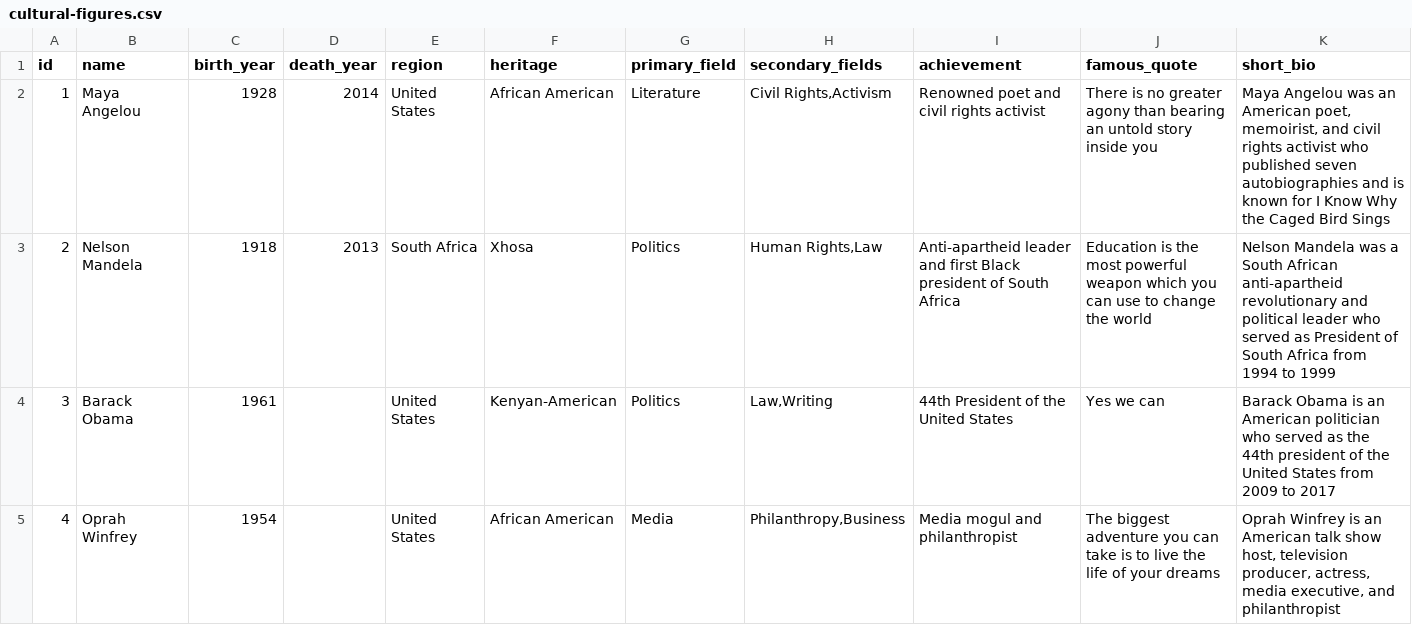
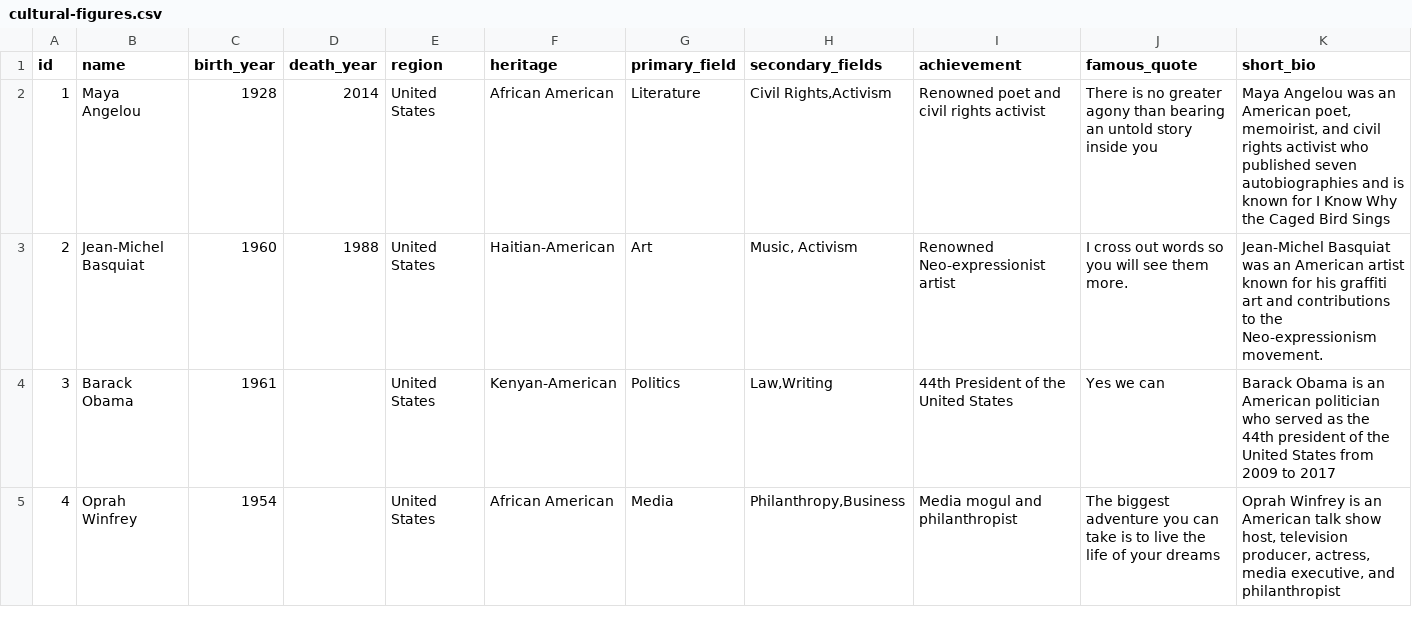
Before and after one commit to raisanusrat222/African-Diaspora-Media-Hub, a CSV file: assets/data/cultural-figures.csv, drawn as a sheet; only a part is shown; the diff covers the shown part only; the diff names each change by its address in the sheet, - before the commit and + after, or states it on an @@ line.

Commit message:
update figures csv

```diff
--- a/assets/data/cultural-figures.csv
+++ b/assets/data/cultural-figures.csv
-B3 (name): Nelson Mandela
+B3 (name): Jean-Michel Basquiat
-C3 (birth_year): 1918
+C3 (birth_year): 1960
-D3 (death_year): 2013
+D3 (death_year): 1988
-E3 (region): South Africa
+E3 (region): United States
-F3 (heritage): Xhosa
+F3 (heritage): Haitian-American
-G3 (primary_field): Politics
+G3 (primary_field): Art
-H3 (secondary_fields): Human Rights,Law
+H3 (secondary_fields): Music, Activism
-I3 (achievement): Anti-apartheid leader and first Black president of South Africa
+I3 (achievement): Renowned Neo-expressionist artist
-J3 (famous_quote): Education is the most powerful weapon which you can use to change the world
+J3 (famous_quote): I cross out words so you will see them more.
-K3 (short_bio): Nelson Mandela was a South African anti-apartheid revolutionary and political leader who served as President of South Africa from 1994 to 1999
+K3 (short_bio): Jean-Michel Basquiat was an American artist known for his graffiti art and contributions to the Neo-expressionism movement.
```
Also changed, not shown: 14 edited cells elsewhere in this file.
